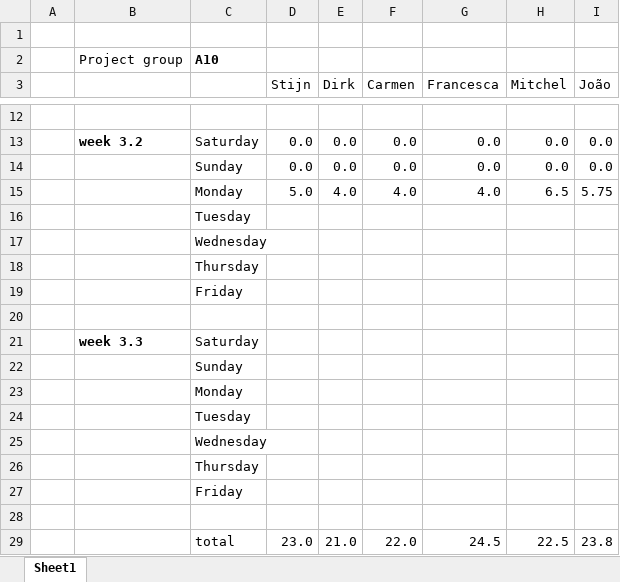
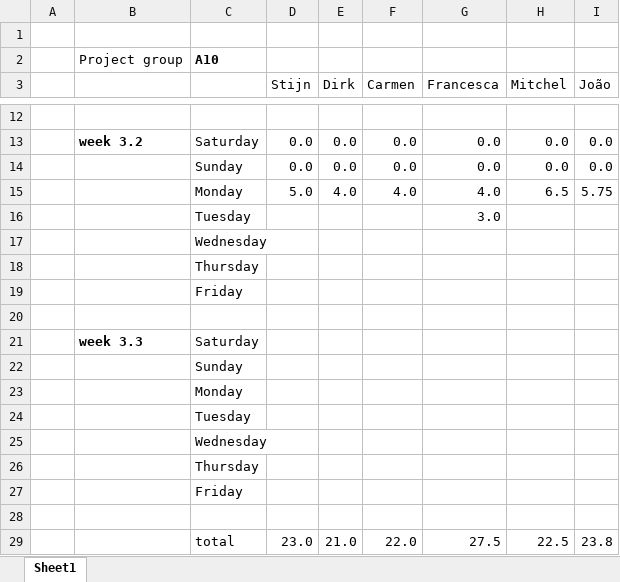
Before and after one commit to argenz/SVV-A10, an Excel workbook: HourRegistration_A10.xlsx, sheet Sheet1, drawn as a sheet; only a part is shown, gaps mark what is left out; values as stored, in another font and other column widths than the file's, no borders; the diff names each change by its address in the sheet, - before the commit and + after, or states it on an @@ line.

```diff
--- a/HourRegistration_A10.xlsx (sheet Sheet1)
+++ b/HourRegistration_A10.xlsx (sheet Sheet1)
-G16 (Francesca): (empty)
+G16 (Francesca): 3.0
-G29 (Francesca): 24.5
+G29 (Francesca): 27.5
```
Also changed, not shown: 3 other files.
